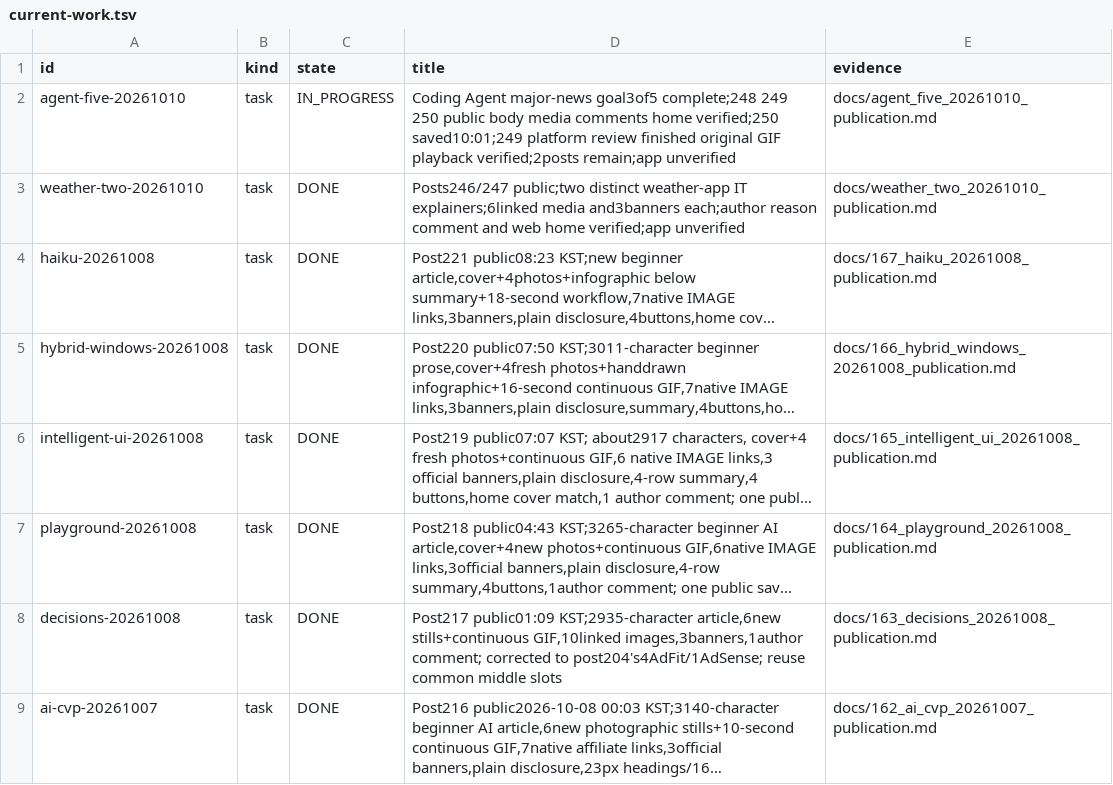
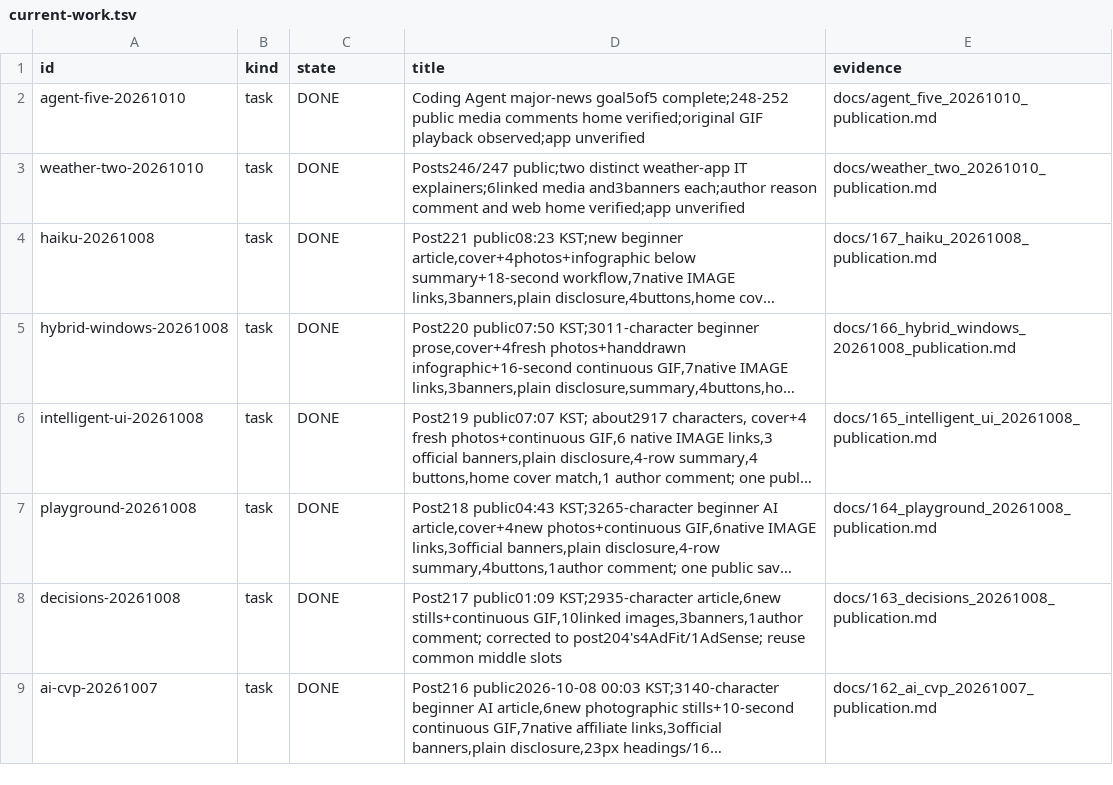
Before and after one commit to dokwanoh/TStory_Agent, a TSV file: contracts/current-work.tsv, drawn as a sheet; only a part is shown; long unchanged cells end in ….

Commit message:
docs: complete five major-news publications and success paths

```diff
--- a/contracts/current-work.tsv
+++ b/contracts/current-work.tsv
@@ -1,3 +1,3 @@
 id	kind	state	title	evidence
-agent-five-20261010	task	IN_PROGRESS	Coding Agent major-news goal3of5 complete;248 249 250 public body media comments home verified;250 saved10:01;249 platform review finished original GIF playback verified;2posts remain;app unverified	docs/agent_five_20261010_publication.md
+agent-five-20261010	task	DONE	Coding Agent major-news goal5of5 complete;248-252 public media comments home verified;original GIF playback observed;app unverified	docs/agent_five_20261010_publication.md
 weather-two-20261010	task	DONE	Posts246/247 public;two distinct weather-app IT explainers;6linked media and3banners each;author reason comment and web home verified;app unverified	docs/weather_two_20261010_publication.md
```
Also changed, not shown: 23 other files.
